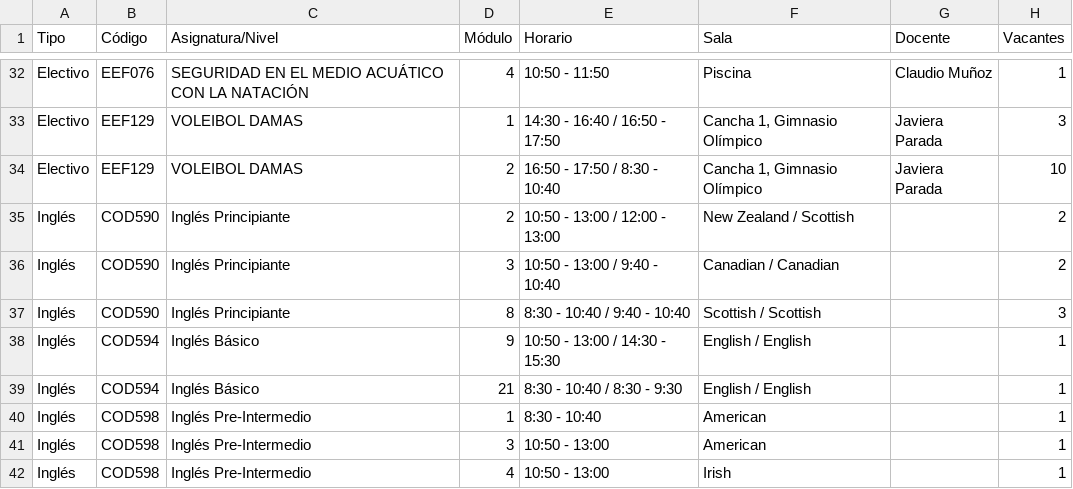
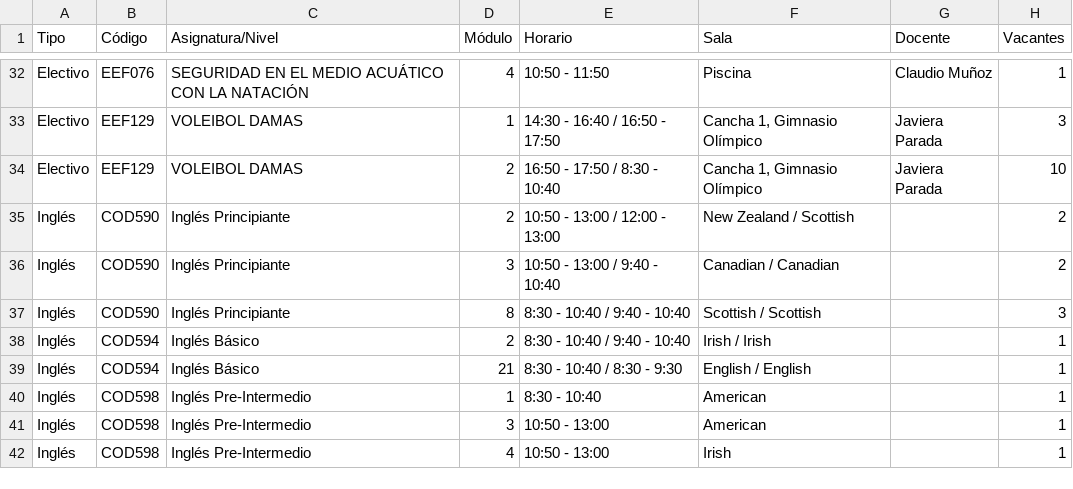
Before and after one commit to felipeopazo-ufro/cupos-ufro, a CSV file: cupos-disponibles-2026-2.csv, drawn as a sheet; only a part is shown, gaps mark what is left out.

```diff
--- a/cupos-disponibles-2026-2.csv
+++ b/cupos-disponibles-2026-2.csv
@@ -37,3 +37,3 @@
 "Inglés";"COD590";"Inglés Principiante";"8";"8:30 - 10:40 / 9:40 - 10:40";"Scottish / Scottish";"";"3"
-"Inglés";"COD594";"Inglés Básico";"9";"10:50 - 13:00 / 14:30 - 15:30";"English / English";"";"1"
+"Inglés";"COD594";"Inglés Básico";"2";"8:30 - 10:40 / 9:40 - 10:40";"Irish / Irish";"";"1"
 "Inglés";"COD594";"Inglés Básico";"21";"8:30 - 10:40 / 8:30 - 9:30";"English / English";"";"1"
```
Also changed, not shown: 1 other file.
